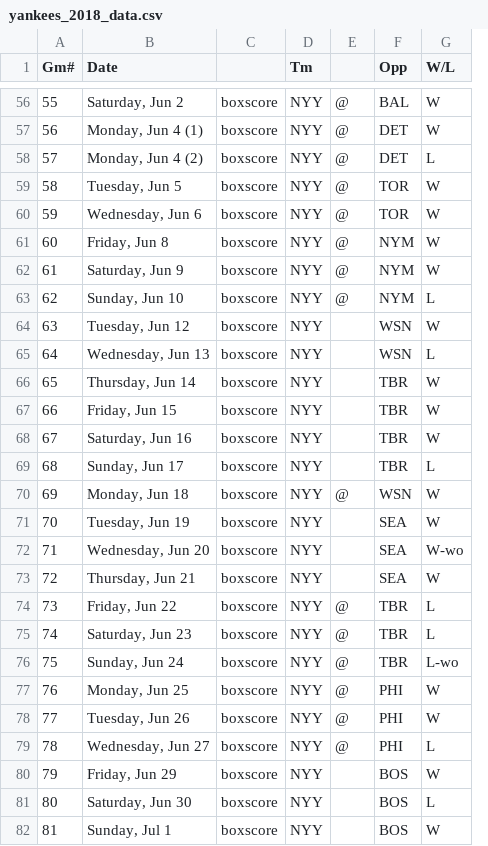
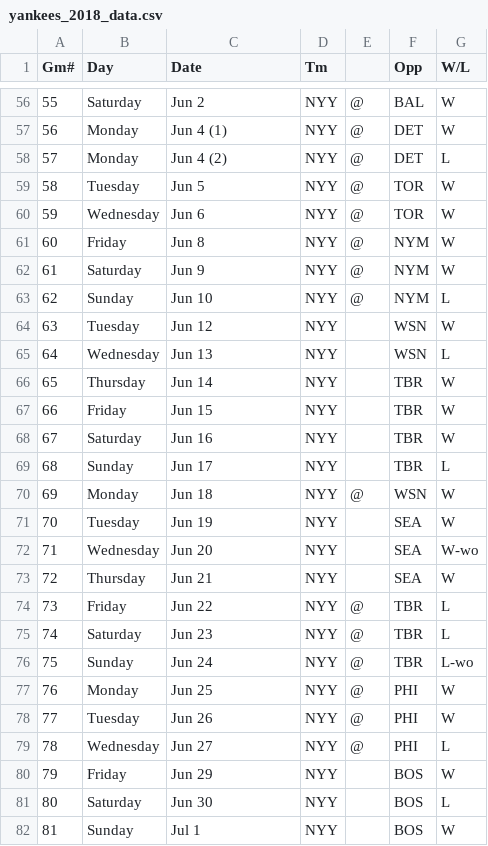
Before and after one commit to gorchels/june_madness_2019, a CSV file: yankees_2018_data.csv, drawn as a sheet; only a part is shown, gaps mark what is left out; removed rows and columns are numbered as before the commit, all else as after; the diff covers the shown part only; the diff names each change by its address in the sheet, - before the commit and + after, or states it on an @@ line.

```diff
--- a/yankees_2018_data.csv
+++ b/yankees_2018_data.csv
+column B (Day), rows 56-82: Saturday | Monday | Monday | Tuesday | Wednesday | Friday | Saturday | Sunday | Tuesday | Wednesday | Thursday | Friday | Saturday | Sunday | Monday | Tuesday | Wednesday | Thursday | Friday | Saturday | Sunday | Monday | Tuesday | Wednesday | Friday | Saturday | Sunday
-column C, rows 56-82: all boxscore
-C56 (Date): Saturday, Jun 2
+C56 (Date): Jun 2
-C57 (Date): Monday, Jun 4 (1)
+C57 (Date): Jun 4 (1)
-C58 (Date): Monday, Jun 4 (2)
+C58 (Date): Jun 4 (2)
-C59 (Date): Tuesday, Jun 5
+C59 (Date): Jun 5
-C60 (Date): Wednesday, Jun 6
+C60 (Date): Jun 6
-C61 (Date): Friday, Jun 8
+C61 (Date): Jun 8
-C62 (Date): Saturday, Jun 9
+C62 (Date): Jun 9
-C63 (Date): Sunday, Jun 10
+C63 (Date): Jun 10
-C64 (Date): Tuesday, Jun 12
+C64 (Date): Jun 12
-C65 (Date): Wednesday, Jun 13
+C65 (Date): Jun 13
-C66 (Date): Thursday, Jun 14
+C66 (Date): Jun 14
-C67 (Date): Friday, Jun 15
+C67 (Date): Jun 15
-C68 (Date): Saturday, Jun 16
+C68 (Date): Jun 16
-C69 (Date): Sunday, Jun 17
+C69 (Date): Jun 17
-C70 (Date): Monday, Jun 18
+C70 (Date): Jun 18
-C71 (Date): Tuesday, Jun 19
+C71 (Date): Jun 19
-C72 (Date): Wednesday, Jun 20
+C72 (Date): Jun 20
-C73 (Date): Thursday, Jun 21
+C73 (Date): Jun 21
-C74 (Date): Friday, Jun 22
+C74 (Date): Jun 22
-C75 (Date): Saturday, Jun 23
+C75 (Date): Jun 23
-C76 (Date): Sunday, Jun 24
+C76 (Date): Jun 24
-C77 (Date): Monday, Jun 25
+C77 (Date): Jun 25
-C78 (Date): Tuesday, Jun 26
+C78 (Date): Jun 26
-C79 (Date): Wednesday, Jun 27
+C79 (Date): Jun 27
-C80 (Date): Friday, Jun 29
+C80 (Date): Jun 29
-C81 (Date): Saturday, Jun 30
+C81 (Date): Jun 30
-C82 (Date): Sunday, Jul 1
+C82 (Date): Jul 1
```
Also changed, not shown: 134 edited cells elsewhere in this file, bronx_example.csv, 1 other file.
